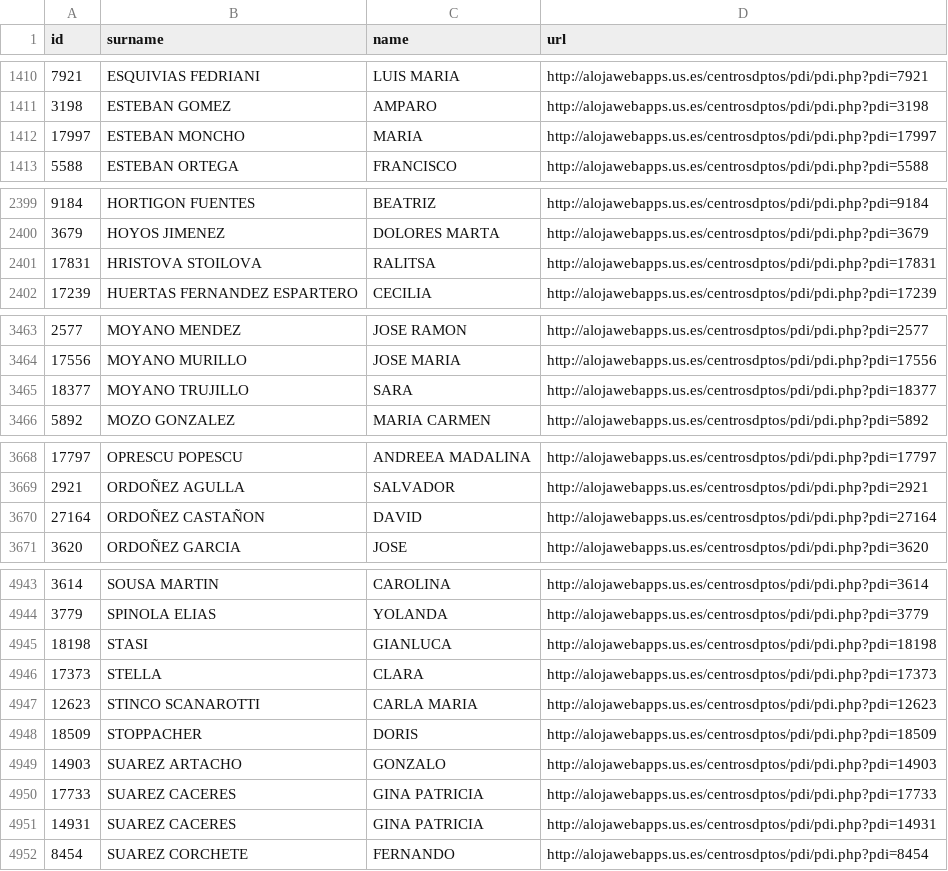
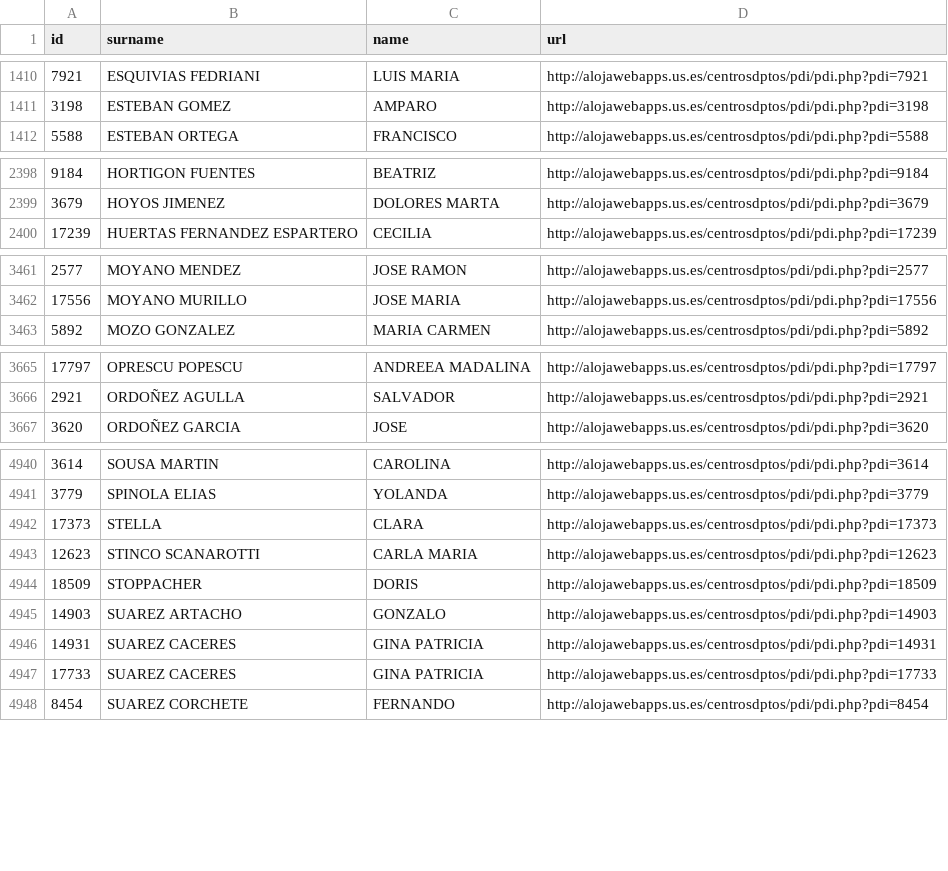
Before and after one commit to amoraschi/CollectUS, a CSV file: data.csv, drawn as a sheet; only a part is shown, gaps mark what is left out; the diff covers the shown part only.

```diff
--- a/data.csv
+++ b/data.csv
@@ -1411,3 +1411,2 @@ id;surname;name;url
 3198;ESTEBAN GOMEZ;AMPARO;http://alojawebapps.us.es/centrosdptos/pdi/pdi.php?pdi=3198
-17997;ESTEBAN MONCHO;MARIA;http://alojawebapps.us.es/centrosdptos/pdi/pdi.php?pdi=17997
 5588;ESTEBAN ORTEGA;FRANCISCO;http://alojawebapps.us.es/centrosdptos/pdi/pdi.php?pdi=5588
@@ -2400,3 +2399,2 @@ id;surname;name;url
 3679;HOYOS JIMENEZ;DOLORES MARTA;http://alojawebapps.us.es/centrosdptos/pdi/pdi.php?pdi=3679
-17831;HRISTOVA  STOILOVA;RALITSA;http://alojawebapps.us.es/centrosdptos/pdi/pdi.php?pdi=17831
 17239;HUERTAS FERNANDEZ ESPARTERO;CECILIA;http://alojawebapps.us.es/centrosdptos/pdi/pdi.php?pdi=17239
@@ -3464,3 +3462,2 @@ id;surname;name;url
 17556;MOYANO MURILLO;JOSE MARIA;http://alojawebapps.us.es/centrosdptos/pdi/pdi.php?pdi=17556
-18377;MOYANO TRUJILLO;SARA;http://alojawebapps.us.es/centrosdptos/pdi/pdi.php?pdi=18377
 5892;MOZO GONZALEZ;MARIA CARMEN;http://alojawebapps.us.es/centrosdptos/pdi/pdi.php?pdi=5892
@@ -3669,3 +3666,2 @@ id;surname;name;url
 2921;ORDOÑEZ AGULLA;SALVADOR;http://alojawebapps.us.es/centrosdptos/pdi/pdi.php?pdi=2921
-27164;ORDOÑEZ CASTAÑON;DAVID;http://alojawebapps.us.es/centrosdptos/pdi/pdi.php?pdi=27164
 3620;ORDOÑEZ GARCIA;JOSE;http://alojawebapps.us.es/centrosdptos/pdi/pdi.php?pdi=3620
@@ -4944,3 +4941,2 @@ id;surname;name;url
 3779;SPINOLA ELIAS;YOLANDA;http://alojawebapps.us.es/centrosdptos/pdi/pdi.php?pdi=3779
-18198;STASI;GIANLUCA;http://alojawebapps.us.es/centrosdptos/pdi/pdi.php?pdi=18198
 17373;STELLA;CLARA;http://alojawebapps.us.es/centrosdptos/pdi/pdi.php?pdi=17373
@@ -4949,4 +4945,4 @@ id;surname;name;url
 14903;SUAREZ ARTACHO;GONZALO;http://alojawebapps.us.es/centrosdptos/pdi/pdi.php?pdi=14903
-17733;SUAREZ CACERES;GINA PATRICIA;http://alojawebapps.us.es/centrosdptos/pdi/pdi.php?pdi=17733
 14931;SUAREZ CACERES;GINA PATRICIA;http://alojawebapps.us.es/centrosdptos/pdi/pdi.php?pdi=14931
+17733;SUAREZ CACERES;GINA PATRICIA;http://alojawebapps.us.es/centrosdptos/pdi/pdi.php?pdi=17733
 8454;SUAREZ CORCHETE;FERNANDO;http://alojawebapps.us.es/centrosdptos/pdi/pdi.php?pdi=8454
```
Also changed, not shown: 1 added row and 9 moved rows elsewhere in this file, 1 other file.
